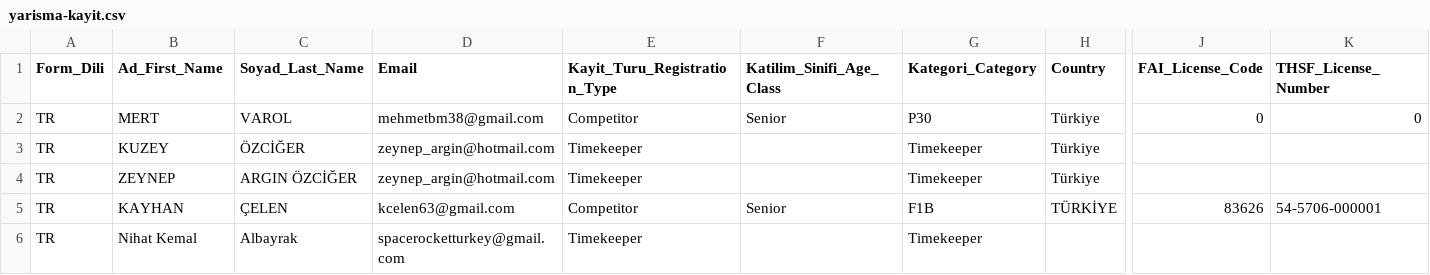
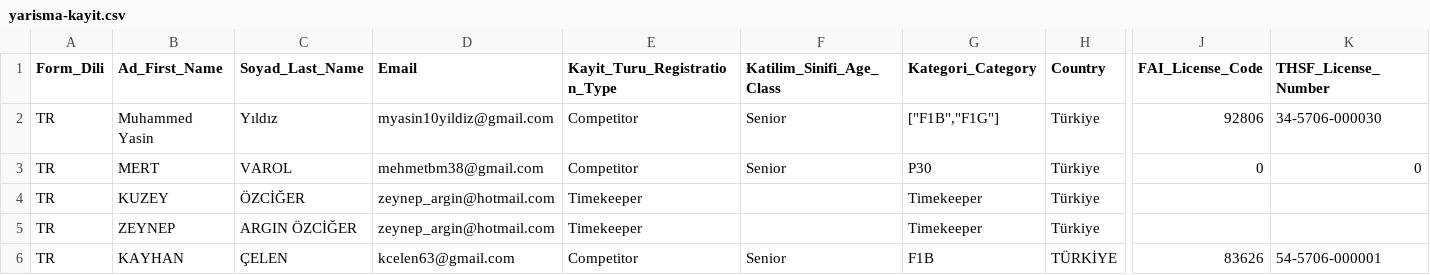
Before and after one commit to OMERORGR/yarisma-kayit, a CSV file: yarisma-kayit.csv, drawn as a sheet; only a part is shown, gaps mark what is left out; the shorter side is filled out with more unchanged rows; rows hold the shown columns only; the diff names each change by its address in the sheet, - before the commit and + after, or states it on an @@ line.

Commit message:
Add files via upload

```diff
--- a/yarisma-kayit.csv
+++ b/yarisma-kayit.csv
+row 2: TR | Muhammed Yasin | Yıldız | myasin10yildiz@gmail.com | Competitor | Senior | ["F1B","F1G"] | Türkiye | 92806 | 34-5706-000030
```
